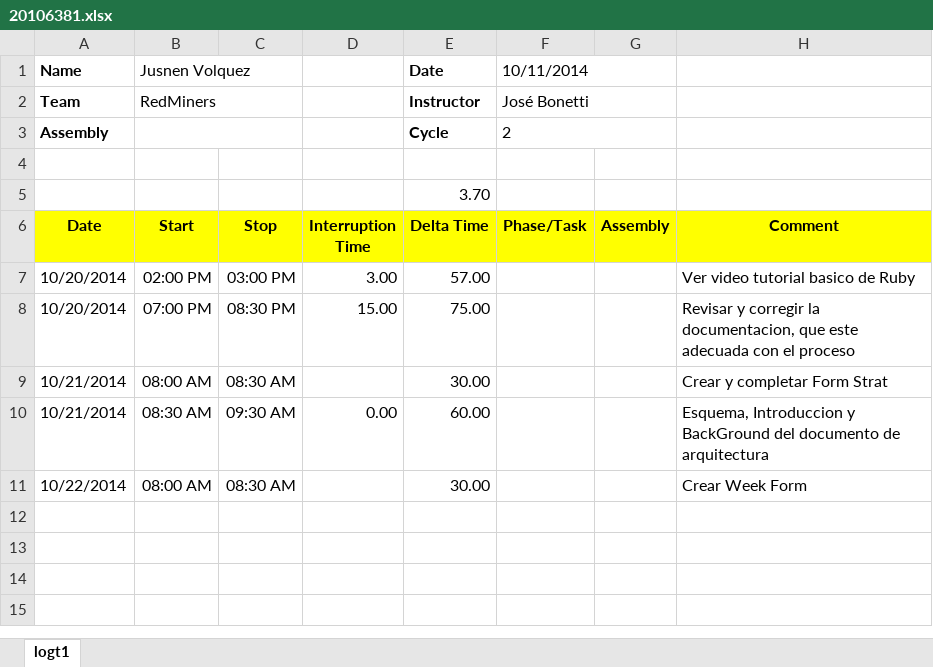
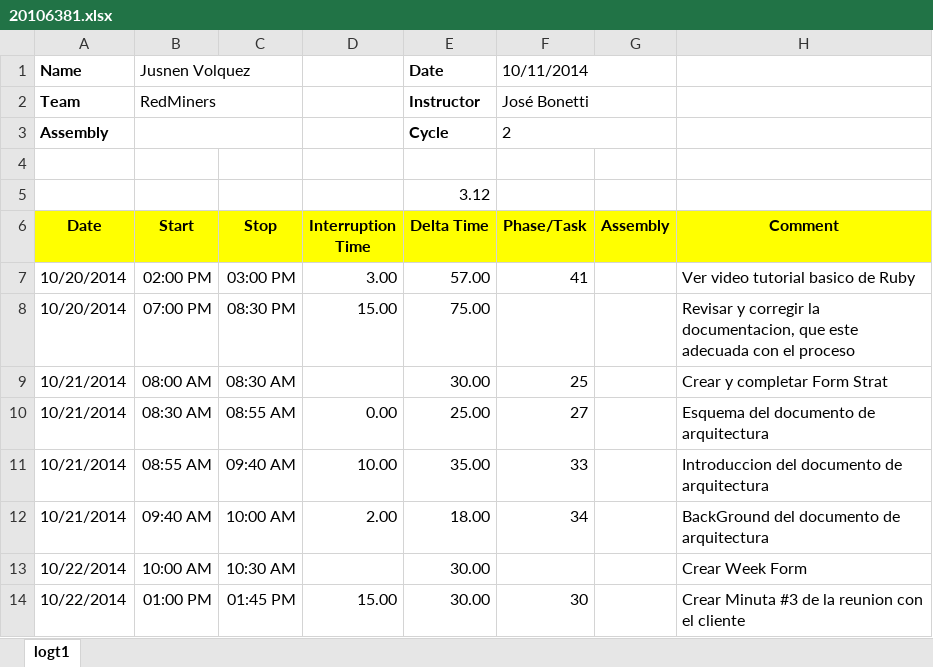
Before and after one commit to jw92/PPR, an Excel workbook: tspi/ciclo-2/logt2/20106381.xlsx, sheet logt1, drawn as a sheet; values as stored, in another font and other column widths than the file's, no borders; addresses are those after the commit; the diff names each change by its address in the sheet, - before the commit and + after, or states it on an @@ line.

Commit message:
modificacion log2

```diff
--- a/tspi/ciclo-2/logt2/20106381.xlsx (sheet logt1)
+++ b/tspi/ciclo-2/logt2/20106381.xlsx (sheet logt1)
-E5 (Delta Time): 3.70
+E5 (Delta Time): 3.12
-F7 (Phase/Task): (empty)
+F7 (Phase/Task): 41
-F9 (Phase/Task): (empty)
+F9 (Phase/Task): 25
-C10 (Stop): 09:30 AM
+C10 (Stop): 08:55 AM
-E10 (Delta Time): 60.00
+E10 (Delta Time): 25.00
-F10 (Phase/Task): (empty)
+F10 (Phase/Task): 27
-H10 (Comment): Esquema, Introduccion y BackGround del documento…
+H10 (Comment): Esquema del documento…
+row 11: 10/21/2014 | 08:55 AM | 09:40 AM | 10.00 | 35.00 | 33 |  | Introduccion del documento de arquitectura
+row 12: 10/21/2014 | 09:40 AM | 10:00 AM | 2.00 | 18.00 | 34 |  | BackGround del documento de arquitectura
-B13 (Start): 08:00 AM
+B13 (Start): 10:00 AM
-C13 (Stop): 08:30 AM
+C13 (Stop): 10:30 AM
+row 14: 10/22/2014 | 01:00 PM | 01:45 PM | 15.00 | 30.00 | 30 |  | Crear Minuta #3 de la reunion con el cliente
```
Also changed, not shown: formulas that keep their value.
